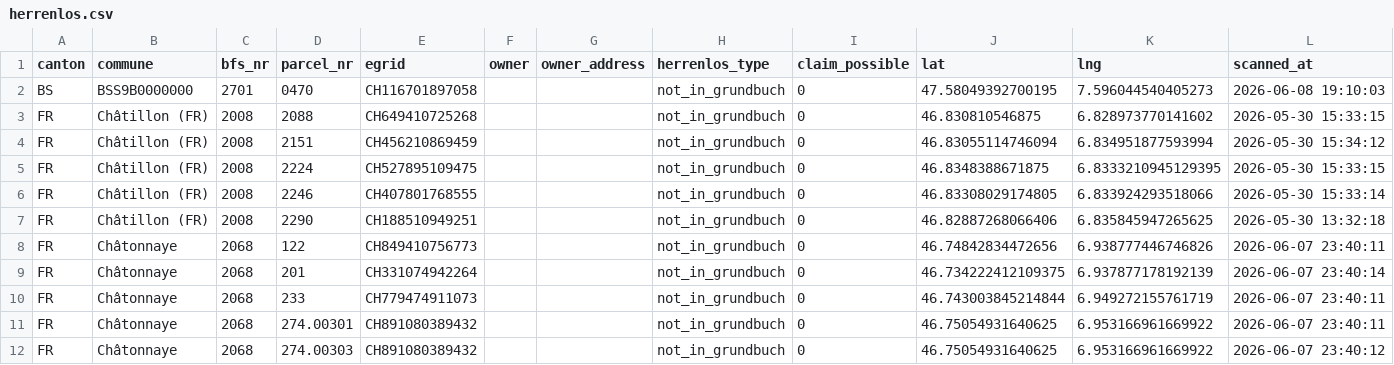
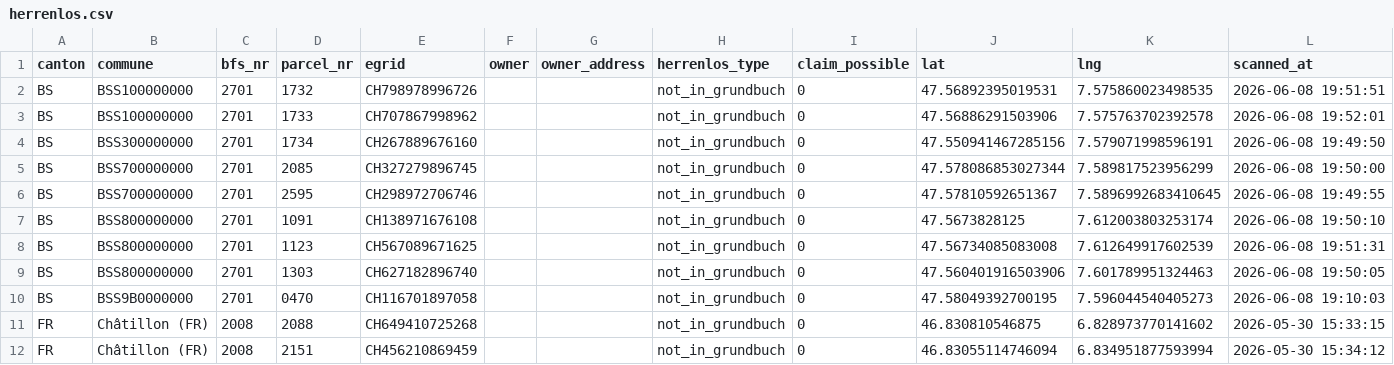
Before and after one commit to birniger/Herrenlos, a CSV file: docs/data/herrenlos.csv, drawn as a sheet; only a part is shown; the shorter side is filled out with more unchanged rows.

```diff
--- a/docs/data/herrenlos.csv
+++ b/docs/data/herrenlos.csv
@@ -1,2 +1,10 @@
 canton,commune,bfs_nr,parcel_nr,egrid,owner,owner_address,herrenlos_type,claim_possible,lat,lng,scanned_at
+BS,BSS100000000,2701,1732,CH798978996726,,,not_in_grundbuch,0,47.56892395019531,7.575860023498535,2026-06-08 19:51:51
+BS,BSS100000000,2701,1733,CH707867998962,,,not_in_grundbuch,0,47.56886291503906,7.575763702392578,2026-06-08 19:52:01
+BS,BSS300000000,2701,1734,CH267889676160,,,not_in_grundbuch,0,47.550941467285156,7.579071998596191,2026-06-08 19:49:50
+BS,BSS700000000,2701,2085,CH327279896745,,,not_in_grundbuch,0,47.578086853027344,7.589817523956299,2026-06-08 19:50:00
+BS,BSS700000000,2701,2595,CH298972706746,,,not_in_grundbuch,0,47.57810592651367,7.5896992683410645,2026-06-08 19:49:55
+BS,BSS800000000,2701,1091,CH138971676108,,,not_in_grundbuch,0,47.5673828125,7.612003803253174,2026-06-08 19:50:10
+BS,BSS800000000,2701,1123,CH567089671625,,,not_in_grundbuch,0,47.56734085083008,7.612649917602539,2026-06-08 19:51:31
+BS,BSS800000000,2701,1303,CH627182896740,,,not_in_grundbuch,0,47.560401916503906,7.601789951324463,2026-06-08 19:50:05
 BS,BSS9B0000000,2701,0470,CH116701897058,,,not_in_grundbuch,0,47.58049392700195,7.596044540405273,2026-06-08 19:10:03
```
Also changed, not shown: 5 other files.
